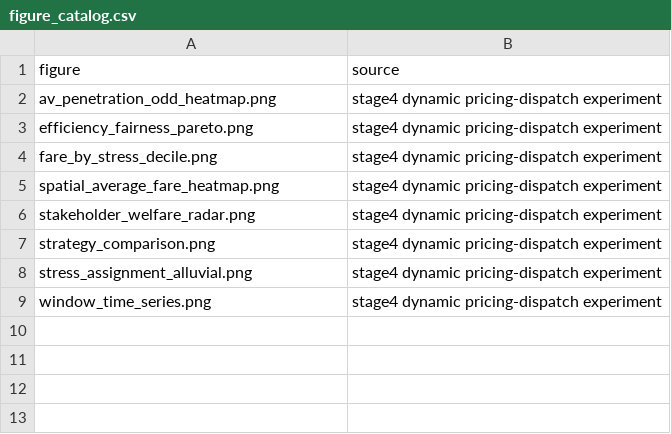
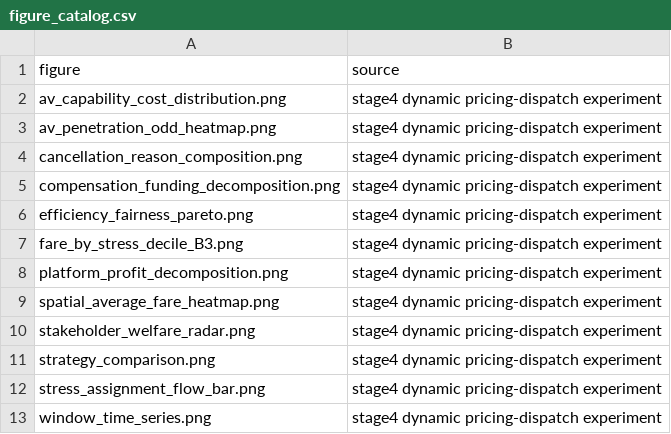
Before and after one commit to RogerRuben/trage_version_stage0-3, a CSV file: stage4/docs/figures/figure_catalog.csv, drawn as a sheet.

```diff
--- a/stage4/docs/figures/figure_catalog.csv
+++ b/stage4/docs/figures/figure_catalog.csv
@@ -1,5 +1,9 @@
 figure,source
+av_capability_cost_distribution.png,stage4 dynamic pricing-dispatch experiment
 av_penetration_odd_heatmap.png,stage4 dynamic pricing-dispatch experiment
+cancellation_reason_composition.png,stage4 dynamic pricing-dispatch experiment
+compensation_funding_decomposition.png,stage4 dynamic pricing-dispatch experiment
 efficiency_fairness_pareto.png,stage4 dynamic pricing-dispatch experiment
-fare_by_stress_decile.png,stage4 dynamic pricing-dispatch experiment
+fare_by_stress_decile_B3.png,stage4 dynamic pricing-dispatch experiment
+platform_profit_decomposition.png,stage4 dynamic pricing-dispatch experiment
 spatial_average_fare_heatmap.png,stage4 dynamic pricing-dispatch experiment
@@ -7,3 +11,3 @@ stakeholder_welfare_radar.png,stage4 dynamic pricing-dispatch experiment
 strategy_comparison.png,stage4 dynamic pricing-dispatch experiment
-stress_assignment_alluvial.png,stage4 dynamic pricing-dispatch experiment
+stress_assignment_flow_bar.png,stage4 dynamic pricing-dispatch experiment
 window_time_series.png,stage4 dynamic pricing-dispatch experiment
```
Also changed, not shown: stage4/docs/results/av_penetration_summary.csv, 51 other files.
